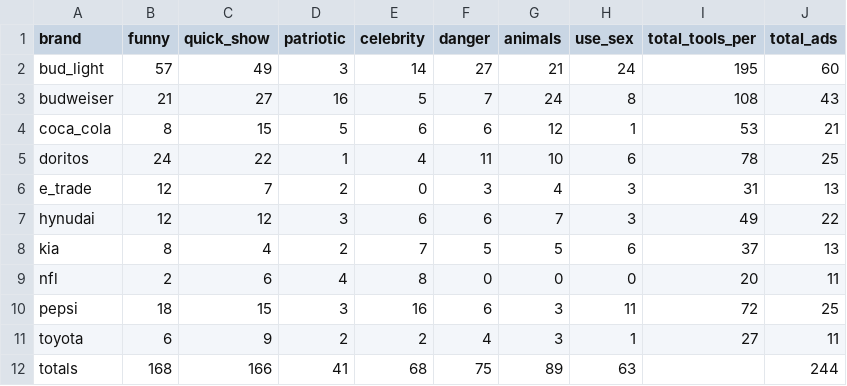
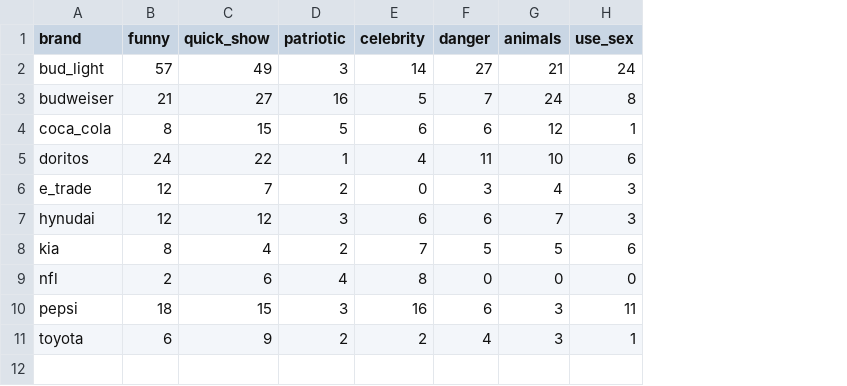
Before and after one commit to cs573-21s/04-multiple-views, a CSV file: superbowl-ads.csv, drawn as a sheet; the diff names each change by its address in the sheet, - before the commit and + after, or states it on an @@ line.

Commit message:
update data

```diff
--- a/superbowl-ads.csv
+++ b/superbowl-ads.csv
-column I (total_tools_per), rows 2-11: 195 | 108 | 53 | 78 | 31 | 49 | 37 | 20 | 72 | 27
-column J (total_ads), rows 2-11: 60 | 43 | 21 | 25 | 13 | 22 | 13 | 11 | 25 | 11
-row 12: totals | 168 | 166 | 41 | 68 | 75 | 89 | 63 |  | 244
```
Also changed, not shown: original.csv, 1 other file.
